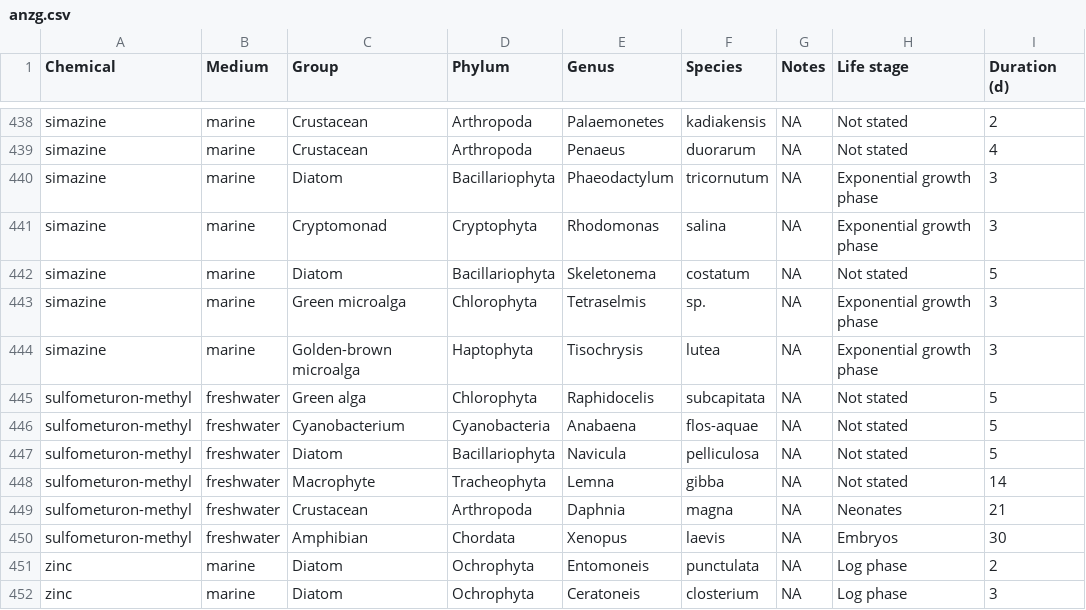
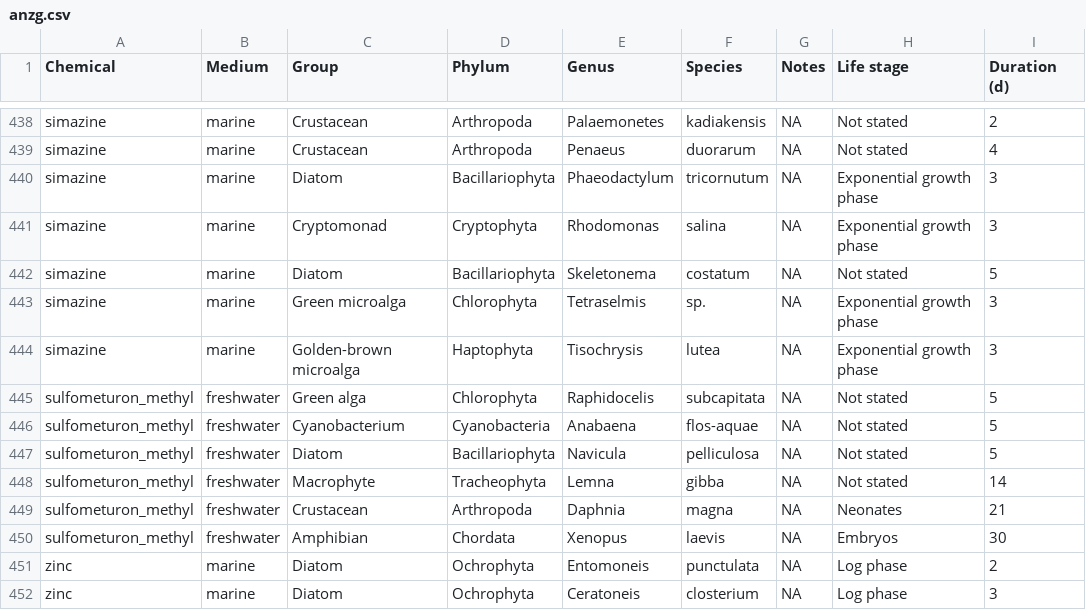
Before and after one commit to open-AIMS/ssddata, a CSV file: data-raw/anzg/anzg.csv, drawn as a sheet; only a part is shown, gaps mark what is left out; the diff names each change by its address in the sheet, - before the commit and + after, or states it on an @@ line.

Commit message:
Update naming convention for sulfometuron methyl

```diff
--- a/data-raw/anzg/anzg.csv
+++ b/data-raw/anzg/anzg.csv
-A445:A450 (Chemical): sulfometuron-methyl
+A445:A450 (Chemical): sulfometuron_methyl
```
